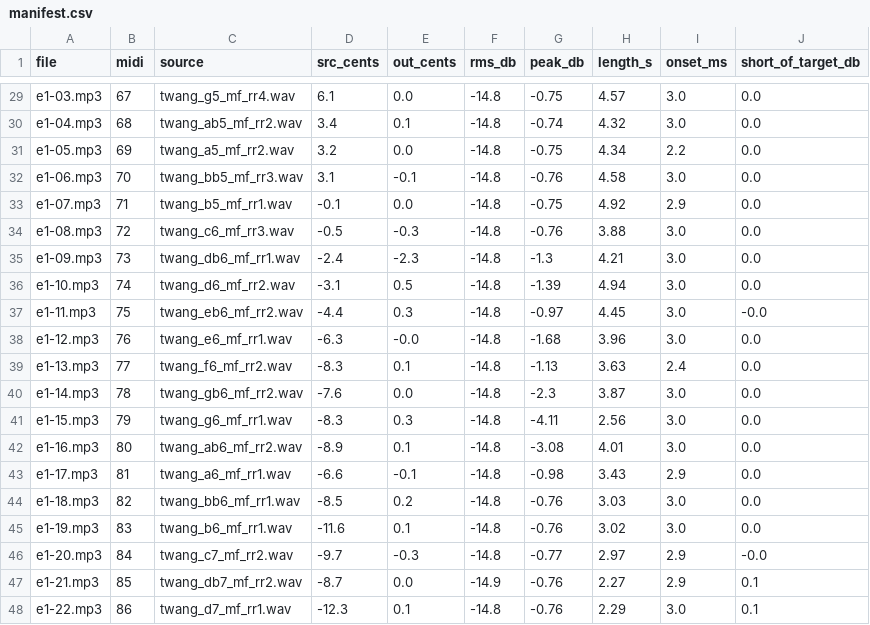
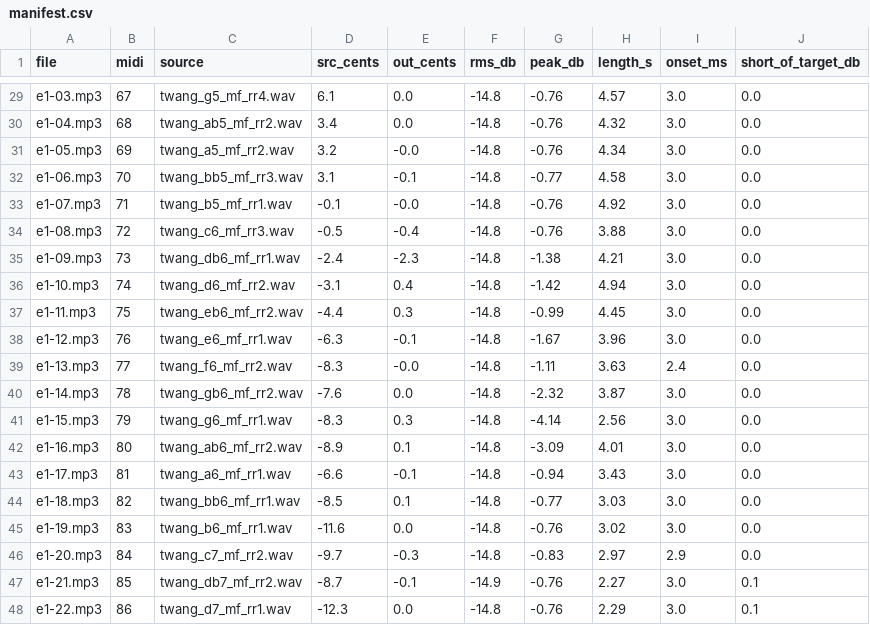
Before and after one commit to macosta/fret-legend-samples, a CSV file: electric-gretsch/manifest.csv, drawn as a sheet; only a part is shown, gaps mark what is left out; the diff covers the shown part only; the diff names each change by its address in the sheet, - before the commit and + after, or states it on an @@ line.

```diff
--- a/electric-gretsch/manifest.csv
+++ b/electric-gretsch/manifest.csv
-G29 (peak_db): -0.75
+G29 (peak_db): -0.76
-E30 (out_cents): 0.1
+E30 (out_cents): 0.0
-G30 (peak_db): -0.74
+G30 (peak_db): -0.76
-E31 (out_cents): 0.0
+E31 (out_cents): -0.0
-G31 (peak_db): -0.75
+G31 (peak_db): -0.76
-I31 (onset_ms): 2.2
+I31 (onset_ms): 3.0
-G32 (peak_db): -0.76
+G32 (peak_db): -0.77
-E33 (out_cents): 0.0
+E33 (out_cents): -0.0
-G33 (peak_db): -0.75
+G33 (peak_db): -0.76
-I33 (onset_ms): 2.9
+I33 (onset_ms): 3.0
-E34 (out_cents): -0.3
+E34 (out_cents): -0.4
-G35 (peak_db): -1.3
+G35 (peak_db): -1.38
-E36 (out_cents): 0.5
+E36 (out_cents): 0.4
-G36 (peak_db): -1.39
+G36 (peak_db): -1.42
-G37 (peak_db): -0.97
+G37 (peak_db): -0.99
-J37 (short_of_target_db): -0.0
+J37 (short_of_target_db): 0.0
-E38 (out_cents): -0.0
+E38 (out_cents): -0.1
-G38 (peak_db): -1.68
+G38 (peak_db): -1.67
-E39 (out_cents): 0.1
+E39 (out_cents): -0.0
-G39 (peak_db): -1.13
+G39 (peak_db): -1.11
-G40 (peak_db): -2.3
+G40 (peak_db): -2.32
-G41 (peak_db): -4.11
+G41 (peak_db): -4.14
-G42 (peak_db): -3.08
+G42 (peak_db): -3.09
-G43 (peak_db): -0.98
+G43 (peak_db): -0.94
-I43 (onset_ms): 2.9
+I43 (onset_ms): 3.0
-E44 (out_cents): 0.2
+E44 (out_cents): 0.1
-G44 (peak_db): -0.76
+G44 (peak_db): -0.77
-E45 (out_cents): 0.1
+E45 (out_cents): 0.0
-G46 (peak_db): -0.77
+G46 (peak_db): -0.83
-J46 (short_of_target_db): -0.0
+J46 (short_of_target_db): 0.0
-E47 (out_cents): 0.0
+E47 (out_cents): -0.1
-I47 (onset_ms): 2.9
+I47 (onset_ms): 3.0
-E48 (out_cents): 0.1
+E48 (out_cents): 0.0
```
Also changed, not shown: 29 edited cells elsewhere in this file, 49 other files.
